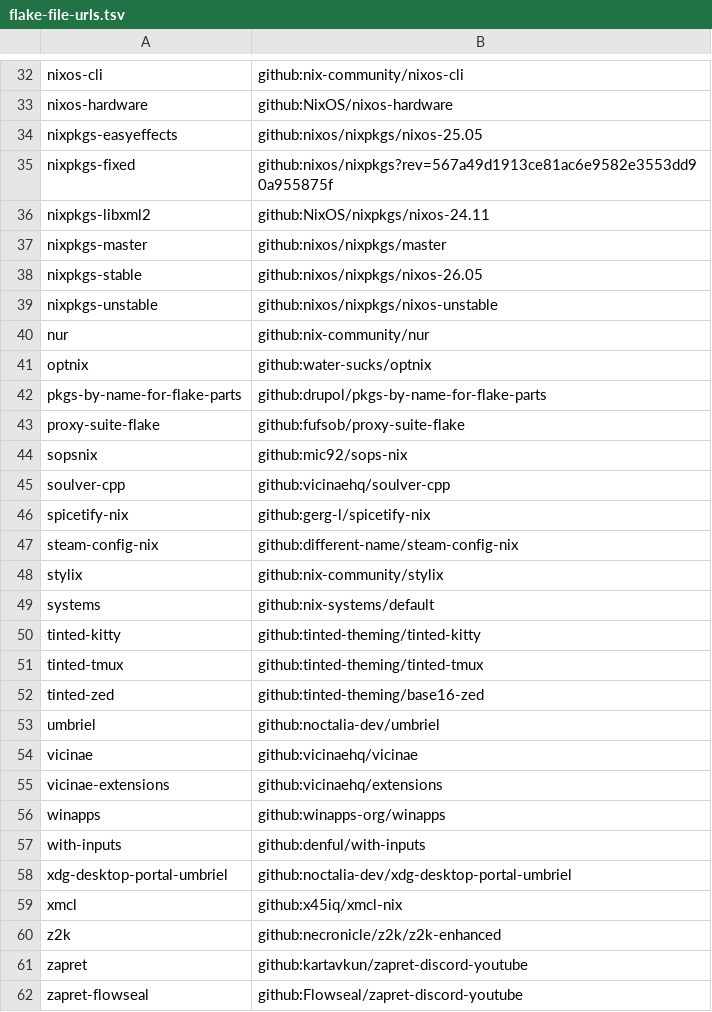
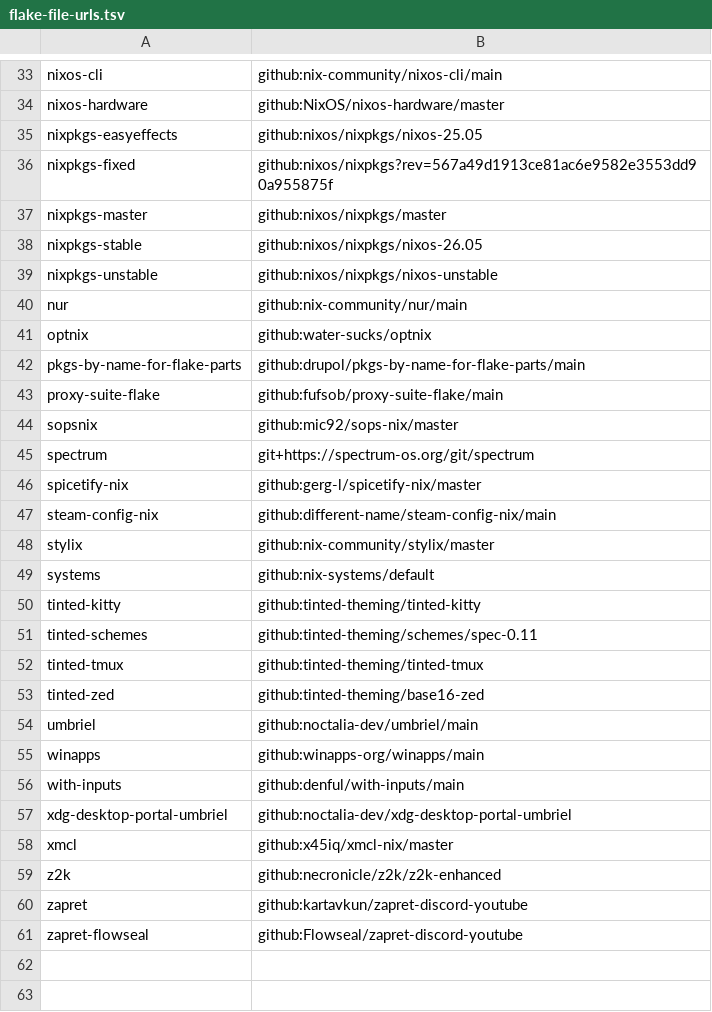
Before and after one commit to unazikx/flake, a TSV file: npins/flake-file-urls.tsv, drawn as a sheet; only a part is shown, gaps mark what is left out; removed rows and columns are numbered as before the commit, all else as after; the diff covers the shown part only; the diff names each change by its address in the sheet, - before the commit and + after, or states it on an @@ line.

```diff
--- a/npins/flake-file-urls.tsv
+++ b/npins/flake-file-urls.tsv
-B33: github:nix-community/nixos-cli
+B33: github:nix-community/nixos-cli/main
-B34: github:NixOS/nixos-hardware
+B34: github:NixOS/nixos-hardware/master
-row 36: nixpkgs-libxml2 | github:NixOS/nixpkgs/nixos-24.11
-B40: github:nix-community/nur
+B40: github:nix-community/nur/main
-B42: github:drupol/pkgs-by-name-for-flake-parts
+B42: github:drupol/pkgs-by-name-for-flake-parts/main
-B43: github:fufsob/proxy-suite-flake
+B43: github:fufsob/proxy-suite-flake/main
-B44: github:mic92/sops-nix
+B44: github:mic92/sops-nix/master
-row 45: soulver-cpp | github:vicinaehq/soulver-cpp
+row 45: spectrum | git+https://spectrum-os.org/git/spectrum
-B46: github:gerg-l/spicetify-nix
+B46: github:gerg-l/spicetify-nix/master
-B47: github:different-name/steam-config-nix
+B47: github:different-name/steam-config-nix/main
-B48: github:nix-community/stylix
+B48: github:nix-community/stylix/master
+row 51: tinted-schemes | github:tinted-theming/schemes/spec-0.11
-B54: github:noctalia-dev/umbriel
+B54: github:noctalia-dev/umbriel/main
-row 54: vicinae | github:vicinaehq/vicinae
-row 55: vicinae-extensions | github:vicinaehq/extensions
-B55: github:winapps-org/winapps
+B55: github:winapps-org/winapps/main
-B56: github:denful/with-inputs
+B56: github:denful/with-inputs/main
-B58: github:x45iq/xmcl-nix
+B58: github:x45iq/xmcl-nix/master
```
Also changed, not shown: 1 added row and 20 edited cells elsewhere in this file, 4 other files.
